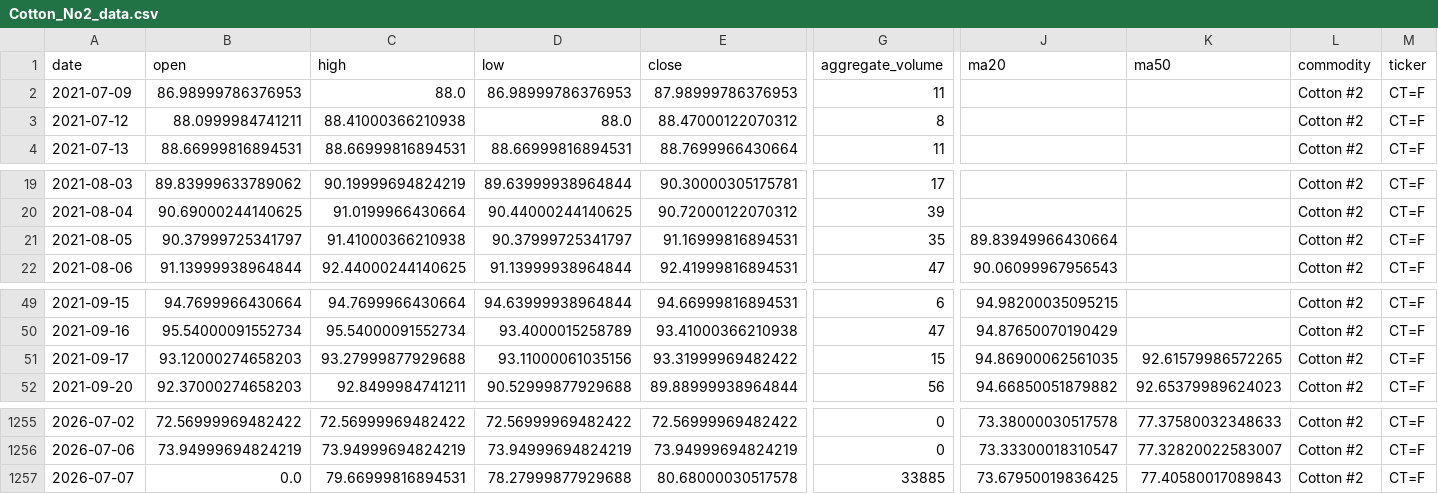
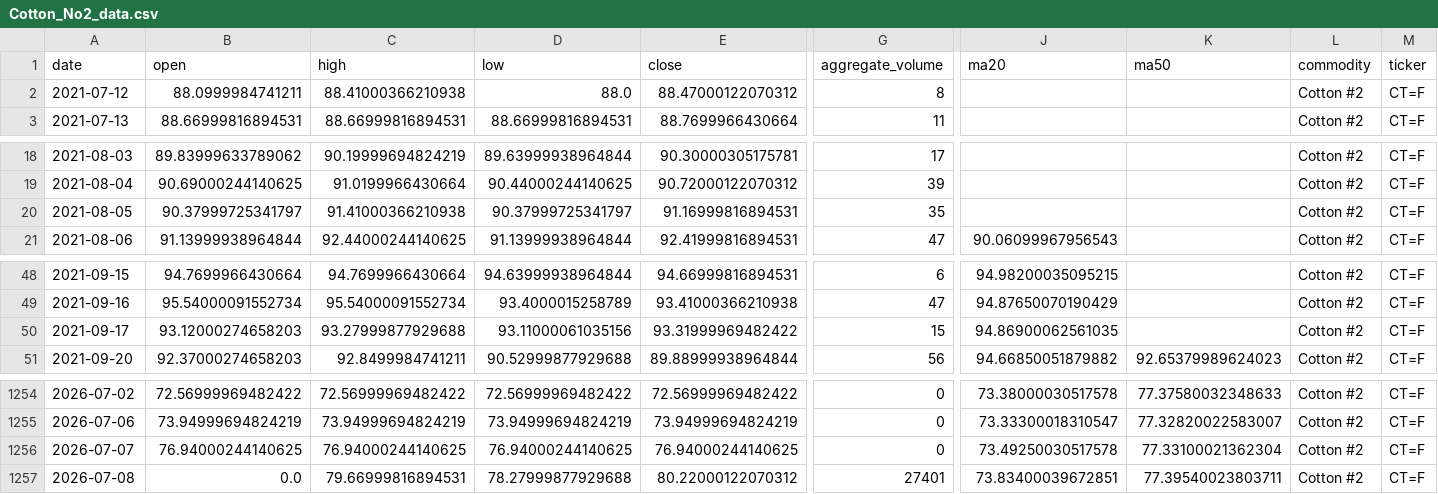
Before and after one commit to jjch1986/price-chart-site, a CSV file: data/Cotton_No2_data.csv, drawn as a sheet; only a part is shown, gaps mark what is left out; removed rows and columns are numbered as before the commit, all else as after; rows hold the shown columns only; the diff names each change by its address in the sheet, - before the commit and + after, or states it on an @@ line.

```diff
--- a/data/Cotton_No2_data.csv
+++ b/data/Cotton_No2_data.csv
-row 2: 2021-07-09 | 86.98999786376953 | 88.0 | 86.98999786376953 | 87.98999786376953 | 11 |  |  | Cotton #2 | CT=F
-J20 (ma20): 89.83949966430664
+J20 (ma20): (empty)
-K50 (ma50): 92.61579986572265
+K50 (ma50): (empty)
-B1256 (open): 0.0
+B1256 (open): 76.94000244140625
-C1256 (high): 79.66999816894531
+C1256 (high): 76.94000244140625
-D1256 (low): 78.27999877929688
+D1256 (low): 76.94000244140625
-E1256 (close): 80.68000030517578
+E1256 (close): 76.94000244140625
-G1256 (aggregate_volume): 33885
+G1256 (aggregate_volume): 0
-J1256 (ma20): 73.67950019836425
+J1256 (ma20): 73.49250030517578
-K1256 (ma50): 77.40580017089843
+K1256 (ma50): 77.33100021362304
+row 1257: 2026-07-08 | 0.0 | 79.66999816894531 | 78.27999877929688 | 80.22000122070312 | 27401 | 73.83400039672851 | 77.39540023803711 | Cotton #2 | CT=F
```
Also changed, not shown: data/FeederCattle_data.csv, data/Gold_data.csv, 21 other files.
